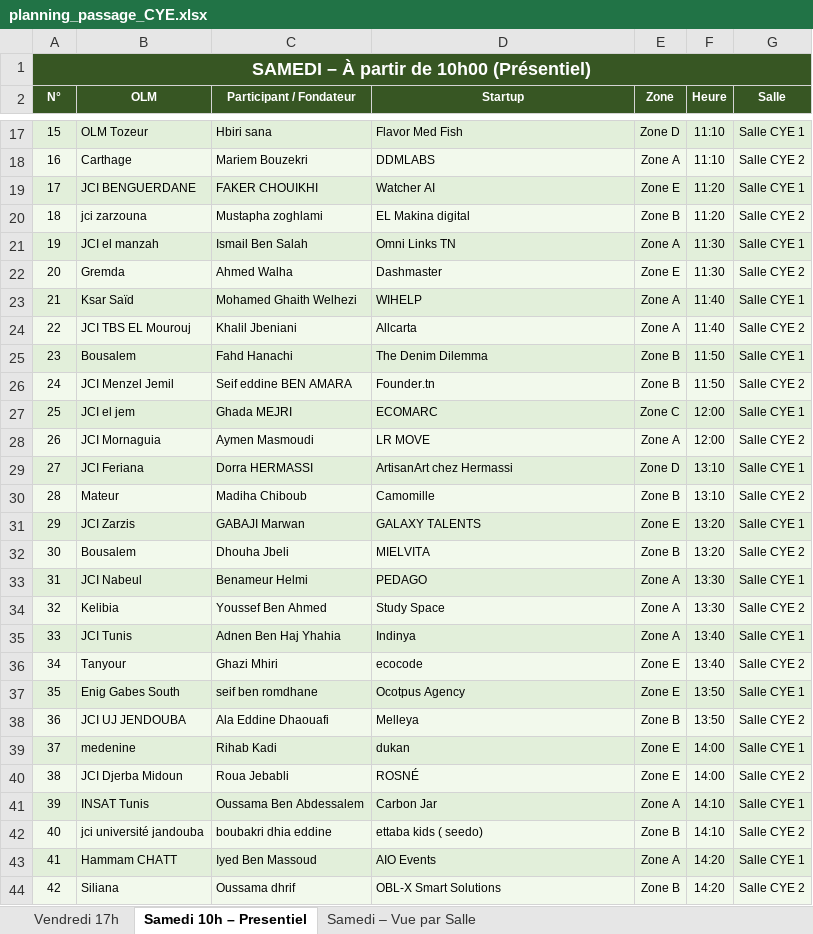
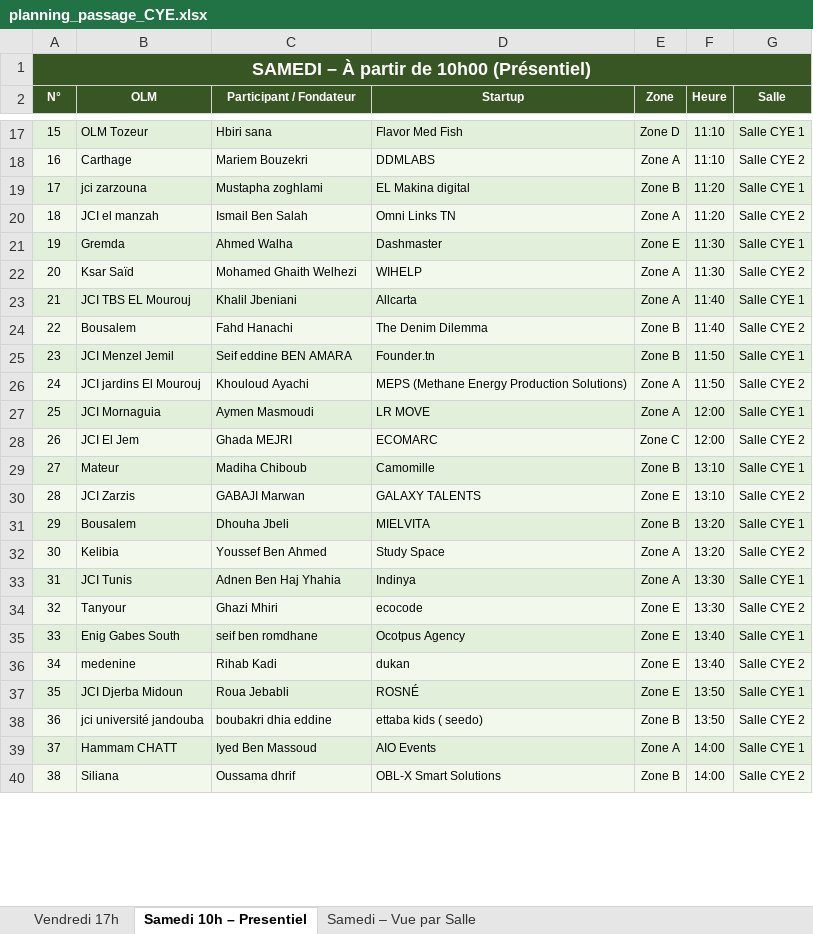
Before and after one commit to jci-insat/rnp-2026, an Excel workbook: src/assets/planning_passage_CYE.xlsx, sheet Samedi 10h – Presentiel, drawn as a sheet; only a part is shown, gaps mark what is left out; values as stored, in another font and other column widths than the file's, no borders; removed rows and columns are numbered as before the commit, all else as after; the diff covers the shown part only; the diff names each change by its address in the sheet, - before the commit and + after, or states it on an @@ line.

```diff
--- a/src/assets/planning_passage_CYE.xlsx (sheet Samedi 10h – Presentiel)
+++ b/src/assets/planning_passage_CYE.xlsx (sheet Samedi 10h – Presentiel)
@@ column A (N°) renumbered between rows 7 and 41 @@
-row 19: 17 | JCI BENGUERDANE | FAKER CHOUIKHI | Watcher AI | Zone E | 11:20 | Salle CYE 1
-G19 (Salle): Salle CYE 2
+G19 (Salle): Salle CYE 1
-F20 (Heure): 11:30
+F20 (Heure): 11:20
-G20 (Salle): Salle CYE 1
+G20 (Salle): Salle CYE 2
-G21 (Salle): Salle CYE 2
+G21 (Salle): Salle CYE 1
-F22 (Heure): 11:40
+F22 (Heure): 11:30
-G22 (Salle): Salle CYE 1
+G22 (Salle): Salle CYE 2
-G23 (Salle): Salle CYE 2
+G23 (Salle): Salle CYE 1
-F24 (Heure): 11:50
+F24 (Heure): 11:40
-G24 (Salle): Salle CYE 1
+G24 (Salle): Salle CYE 2
-G25 (Salle): Salle CYE 2
+G25 (Salle): Salle CYE 1
-row 27: 25 | JCI el jem | Ghada MEJRI | ECOMARC | Zone C | 12:00 | Salle CYE 1
+row 26: 24 | JCI jardins El Mourouj | Khouloud Ayachi | MEPS (Methane Energy Production Solutions) | Zone A | 11:50 | Salle CYE 2
-G27 (Salle): Salle CYE 2
+G27 (Salle): Salle CYE 1
-row 29: 27 | JCI Feriana | Dorra HERMASSI | ArtisanArt chez Hermassi | Zone D | 13:10 | Salle CYE 1
+row 28: 26 | JCI El Jem | Ghada MEJRI | ECOMARC | Zone C | 12:00 | Salle CYE 2
-G29 (Salle): Salle CYE 2
+G29 (Salle): Salle CYE 1
-F30 (Heure): 13:20
+F30 (Heure): 13:10
-G30 (Salle): Salle CYE 1
+G30 (Salle): Salle CYE 2
-G31 (Salle): Salle CYE 2
+G31 (Salle): Salle CYE 1
-row 33: 31 | JCI Nabeul | Benameur Helmi | PEDAGO | Zone A | 13:30 | Salle CYE 1
-F32 (Heure): 13:30
+F32 (Heure): 13:20
-F33:F34 (Heure): 13:40
+F33:F34 (Heure): 13:30
-F35 (Heure): 13:50
+F35 (Heure): 13:40
-row 38: 36 | JCI UJ JENDOUBA | Ala Eddine Dhaouafi | Melleya | Zone B | 13:50 | Salle CYE 2
-F36 (Heure): 14:00
+F36 (Heure): 13:40
-G36 (Salle): Salle CYE 1
+G36 (Salle): Salle CYE 2
-F37 (Heure): 14:00
+F37 (Heure): 13:50
-G37 (Salle): Salle CYE 2
+G37 (Salle): Salle CYE 1
-row 41: 39 | INSAT Tunis | Oussama Ben Abdessalem | Carbon Jar | Zone A | 14:10 | Salle CYE 1
-F38 (Heure): 14:10
+F38 (Heure): 13:50
-F39:F40 (Heure): 14:20
+F39:F40 (Heure): 14:00
```
Also changed, not shown: 2 added rows, 4 removed rows and 6 edited cells elsewhere in this sheet, sheet Samedi – Vue par Salle, sheet Vendredi 17h, 1 other file.
